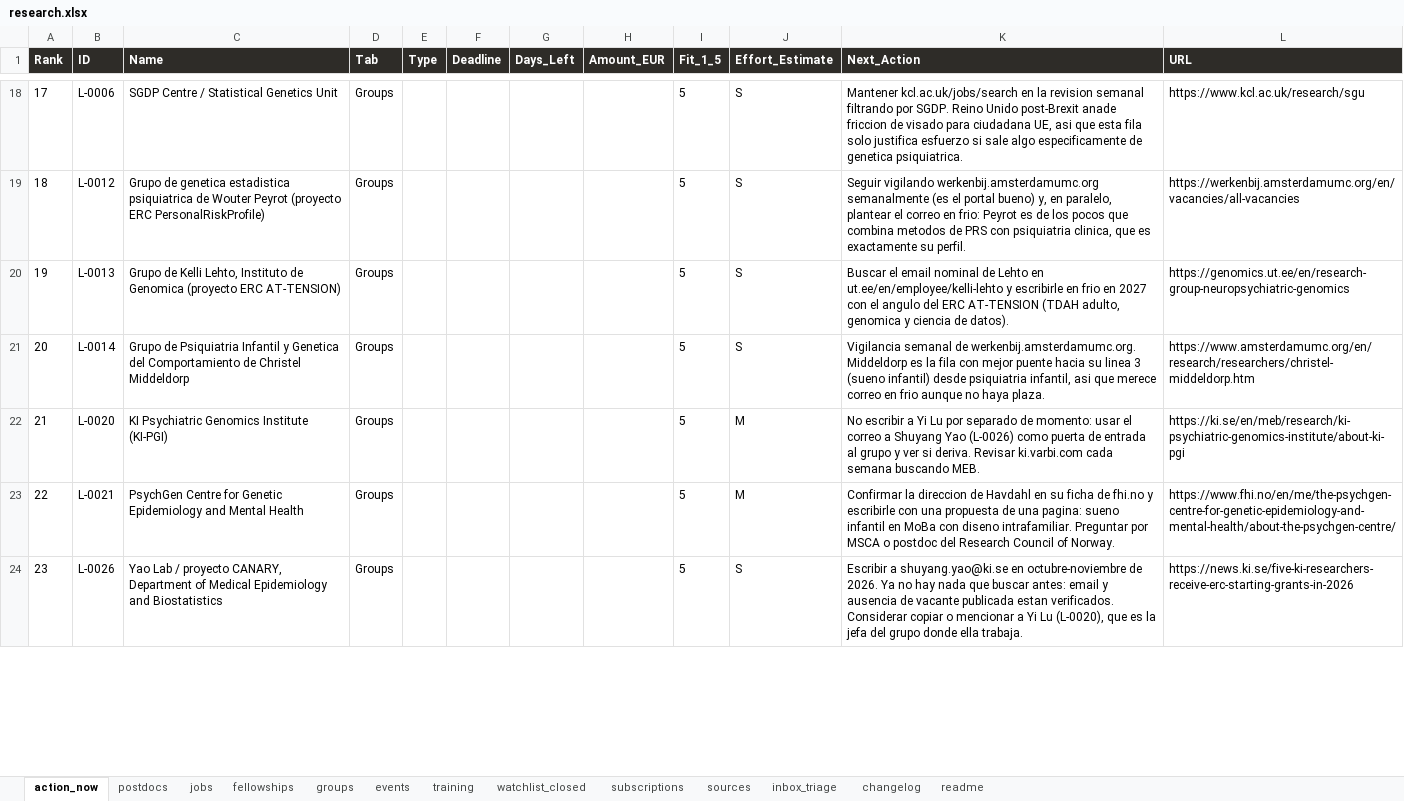
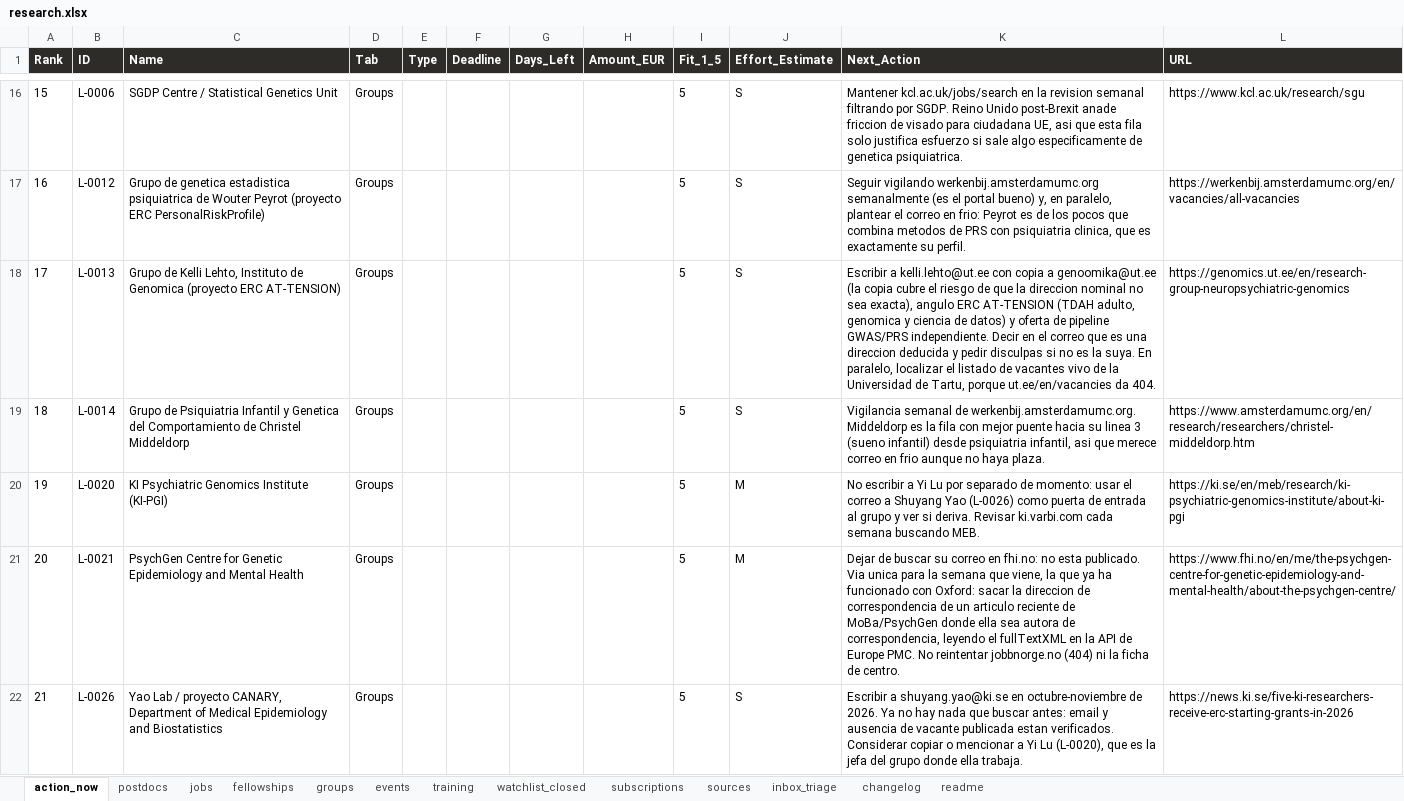
Before and after one commit to douglitas/scheduled-search-strategies, an Excel workbook: docs/research.xlsx, sheet action_now, drawn as a sheet; only a part is shown, gaps mark what is left out; values as stored, in another font and other column widths than the file's, no borders; addresses are those after the commit; the diff covers the shown part only; the diff names each change by its address in the sheet, - before the commit and + after, or states it on an @@ line.

```diff
--- a/docs/research.xlsx (sheet action_now)
+++ b/docs/research.xlsx (sheet action_now)
@@ column A (Rank) renumbered between rows 5 and 33 @@
-K18 (Next_Action): Buscar el email nominal de Lehto en ut.ee/en/employee/kelli-lehto y escribirle en frio en 2027 con el angulo del ERC AT-TENSION (TDAH adulto, genomica y ciencia de datos).
+K18 (Next_Action): Escribir a kelli.lehto@ut.ee con copia a genoomika@ut.ee (la copia cubre el riesgo de que la direccion nominal no sea exacta), angulo ERC AT-TENSION (TDAH adulto, genomica y ciencia de datos) y oferta de pipeline GWAS/PRS independiente. Decir en el correo que es una direccion deducida y pedir disculpas si no es la suya. En paralelo, localizar el listado de vacantes vivo de la Universidad de Tartu, porque ut.ee/en/vacancies da 404.
-K21 (Next_Action): Confirmar la direccion de Havdahl en su ficha de fhi.no y escribirle con una propuesta de una pagina: sueno infantil en MoBa con diseno intrafamiliar. Preguntar por MSCA o postdoc del Research Council of Norway.
+K21 (Next_Action): Dejar de buscar su correo en fhi.no: no esta publicado. Via unica para la semana que viene, la que ya ha funcionado con Oxford: sacar la direccion de correspondencia de un articulo reciente de MoBa/PsychGen donde ella sea autora de correspondencia, leyendo el fullTextXML en la API de Europe PMC. No reintentar jobbnorge.no (404) ni la ficha de centro.
```
Also changed, not shown: 5 added rows, 2 removed rows and 13 edited cells elsewhere in this sheet, sheet sources, sheet changelog, sheet groups, sheet events, sheet training, 1 other file.
